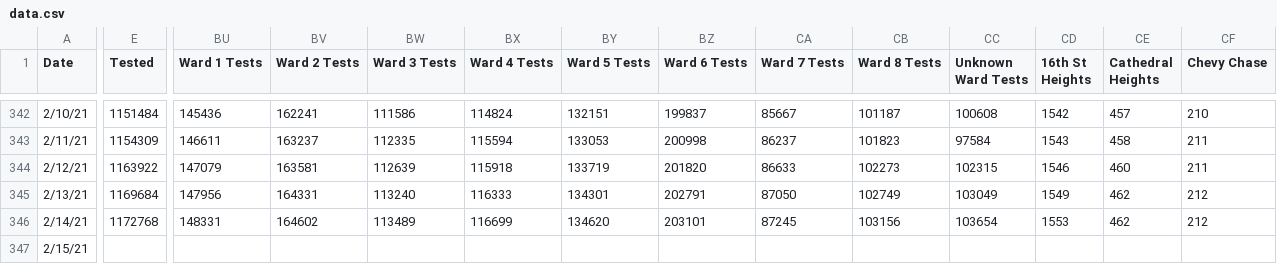
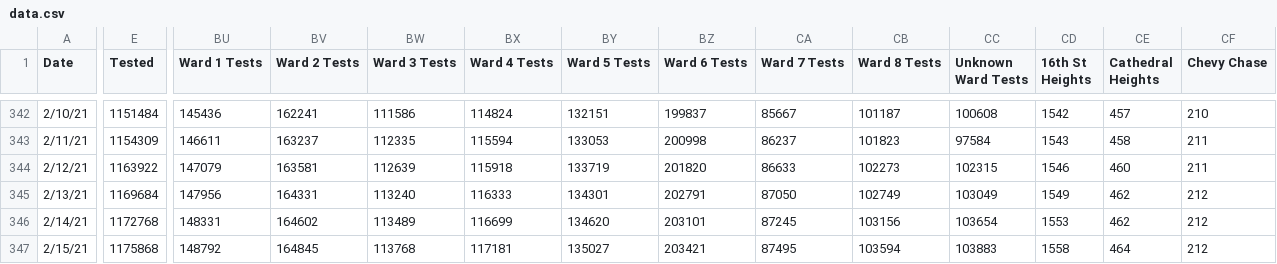
Before and after one commit to rstahlin/rstahlin.github.io, a CSV file: data.csv, drawn as a sheet; only a part is shown, gaps mark what is left out; the diff covers the shown part only; the diff names each change by its address in the sheet, - before the commit and + after, or states it on an @@ line.

Commit message:
new data 20210215 pt 2

```diff
--- a/data.csv
+++ b/data.csv
-E347 (Tested): (empty)
+E347 (Tested): 1175868
-BU347 (Ward 1 Tests): (empty)
+BU347 (Ward 1 Tests): 148792
-BV347 (Ward 2 Tests): (empty)
+BV347 (Ward 2 Tests): 164845
-BW347 (Ward 3 Tests): (empty)
+BW347 (Ward 3 Tests): 113768
-BX347 (Ward 4 Tests): (empty)
+BX347 (Ward 4 Tests): 117181
-BY347 (Ward 5 Tests): (empty)
+BY347 (Ward 5 Tests): 135027
-BZ347 (Ward 6 Tests): (empty)
+BZ347 (Ward 6 Tests): 203421
-CA347 (Ward 7 Tests): (empty)
+CA347 (Ward 7 Tests): 87495
-CB347 (Ward 8 Tests): (empty)
+CB347 (Ward 8 Tests): 103594
-CC347 (Unknown Ward Tests): (empty)
+CC347 (Unknown Ward Tests): 103883
-CD347 (16th St Heights): (empty)
+CD347 (16th St Heights): 1558
-CE347 (Cathedral Heights): (empty)
+CE347 (Cathedral Heights): 464
-CF347 (Chevy Chase): (empty)
+CF347 (Chevy Chase): 212
```
Also changed, not shown: 99 edited cells elsewhere in this file, school_cases.csv, 44 other files.
